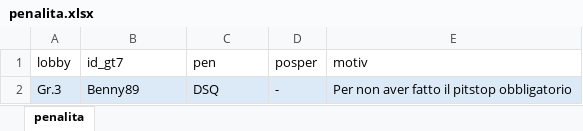
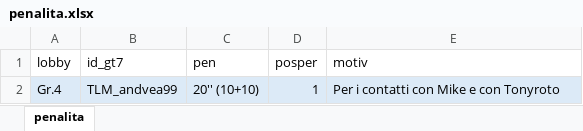
Before and after one commit to Parenji/AllTraction, an Excel workbook: backend/penalita/penalita.xlsx, sheet penalita, drawn as a sheet; values as stored, in another font and other column widths than the file's, no borders; removed rows and columns are numbered as before the commit, all else as after; the diff names each change by its address in the sheet, - before the commit and + after, or states it on an @@ line.

```diff
--- a/backend/penalita/penalita.xlsx (sheet penalita)
+++ b/backend/penalita/penalita.xlsx (sheet penalita)
-row 2: Gr.3 | Benny89 | DSQ | - | Per non aver fatto il pitstop obbligatorio
+row 2: Gr.4 | TLM_andvea99 | 20'' (10+10) | 1 | Per i contatti con Mike e con Tonyroto
```
Also changed, not shown: backend/TLM WORLD TOUR CLASSIFICHE.xlsm, backend/classifica/Classifiche.xlsx, 11 other files.
